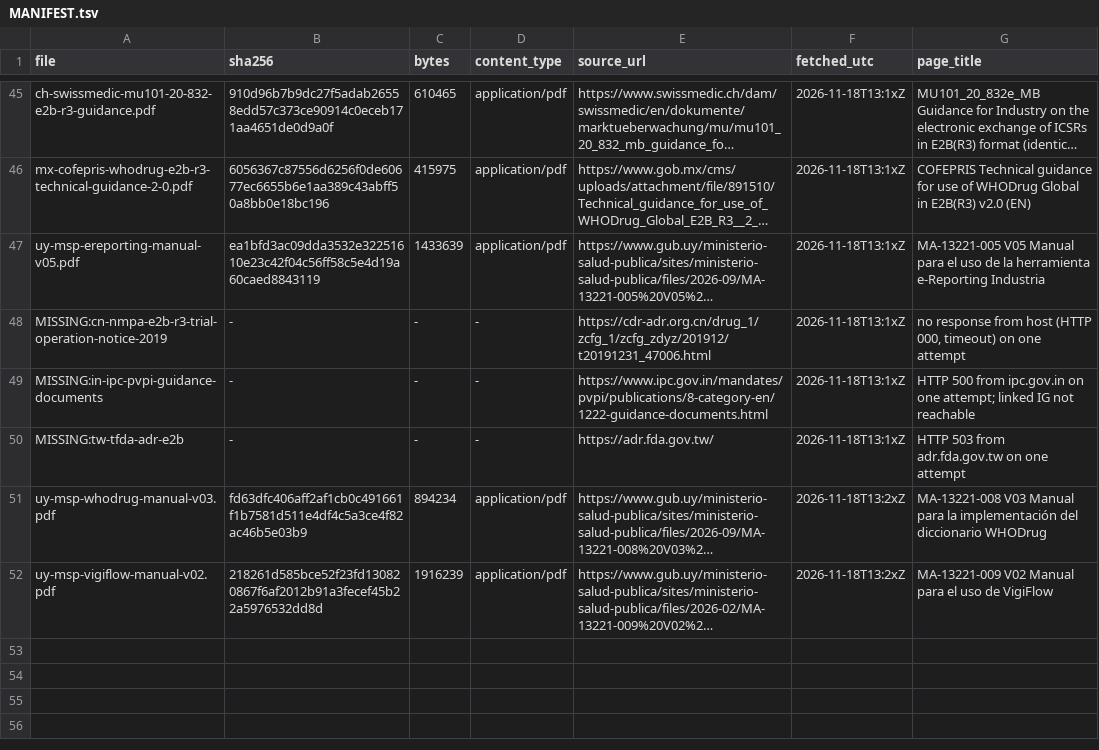
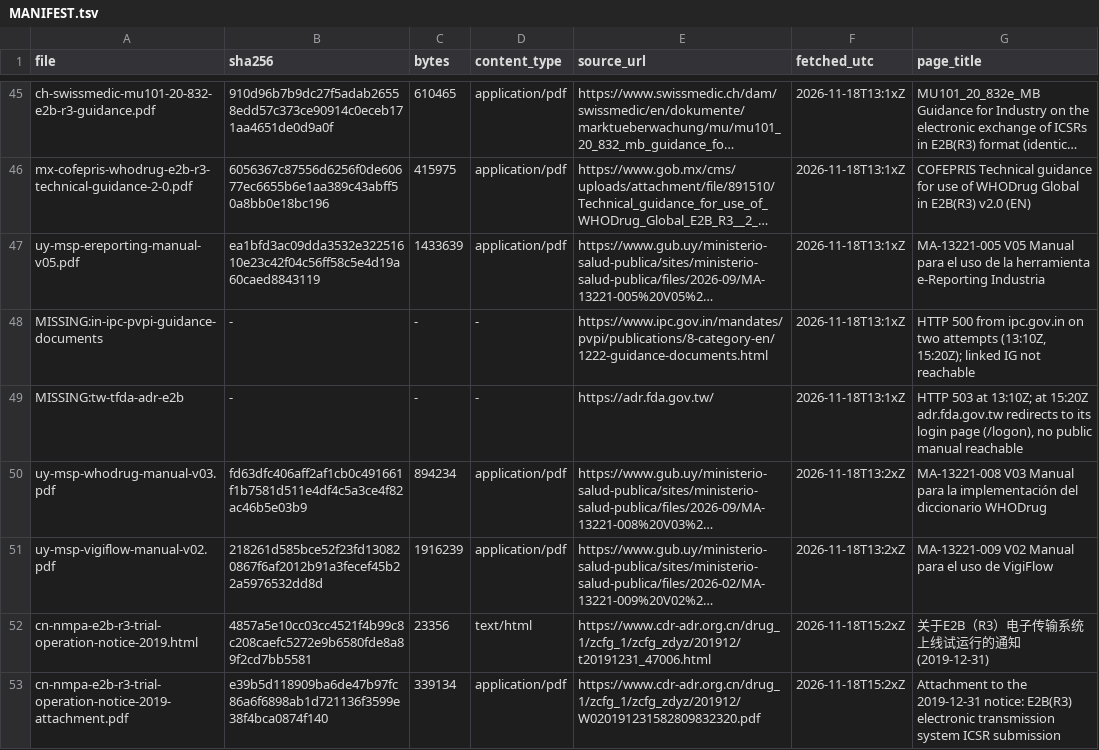
Before and after one commit to chalamalasetti/pvinfo-data, a TSV file: sources/MANIFEST.tsv, drawn as a sheet; only a part is shown, gaps mark what is left out; long unchanged cells end in …; removed rows and columns are numbered as before the commit, all else as after; the diff names each change by its address in the sheet, - before the commit and + after, or states it on an @@ line.

```diff
--- a/sources/MANIFEST.tsv
+++ b/sources/MANIFEST.tsv
-row 48: MISSING:cn-nmpa-e2b-r3-trial-operation-notice-2019 | - | - | - | https://cdr-adr.org.cn/drug_1/zcfg_1/zcfg_zdyz/201912/t20191231_47006.html | 2026-11-18T13:1xZ | no response from host (HTTP 000, timeout) on one attempt
-G48 (page_title): …ipc.gov.in on one attempt; linked IG…
+G48 (page_title): …ipc.gov.in on two attempts (13:10Z, 15:20Z); linked IG…
-G49 (page_title): HTTP 503 from adr.fda.gov.tw on one attempt
+G49 (page_title): HTTP 503 at 13:10Z; at 15:20Z adr.fda.gov.tw redirects to its login page (/logon), no public manual reachable
+row 52: cn-nmpa-e2b-r3-trial-operation-notice-2019.html | 4857a5e10cc03cc4521f4b99c8c208caefc5272e9b6580fde8a89f2cd7bb5581 | 23356 | text/html | https://www.cdr-adr.org.cn/drug_1/zcfg_1/zcfg_zdyz/201912/t20191231_47006.html | 2026-11-18T15:2xZ | 关于E2B（R3）电子传输系统上线试运行的通知 (2019-12-31)
+row 53: cn-nmpa-e2b-r3-trial-operation-notice-2019-attachment.pdf | e39b5d118909ba6de47b97fc86a6f6898ab1d721136f3599e38f4bca0874f140 | 339134 | application/pdf | https://www.cdr-adr.org.cn/drug_1/zcfg_1/zcfg_zdyz/201912/W020191231582809832320.pdf | 2026-11-18T15:2xZ | Attachment to the 2019-12-31 notice: E2B(R3) electronic transmission system ICSR submission
```
Also changed, not shown: 3 other files.
